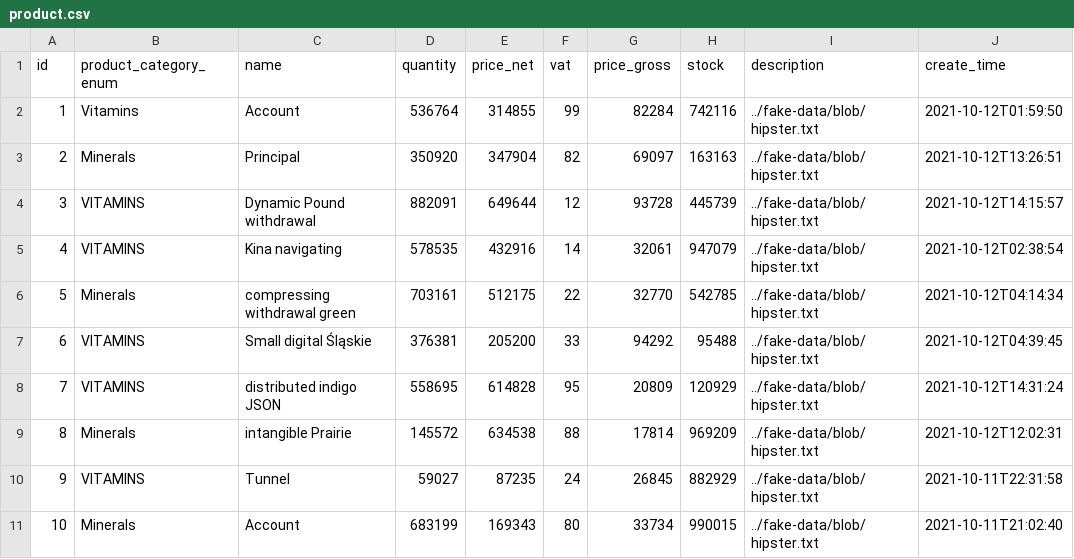
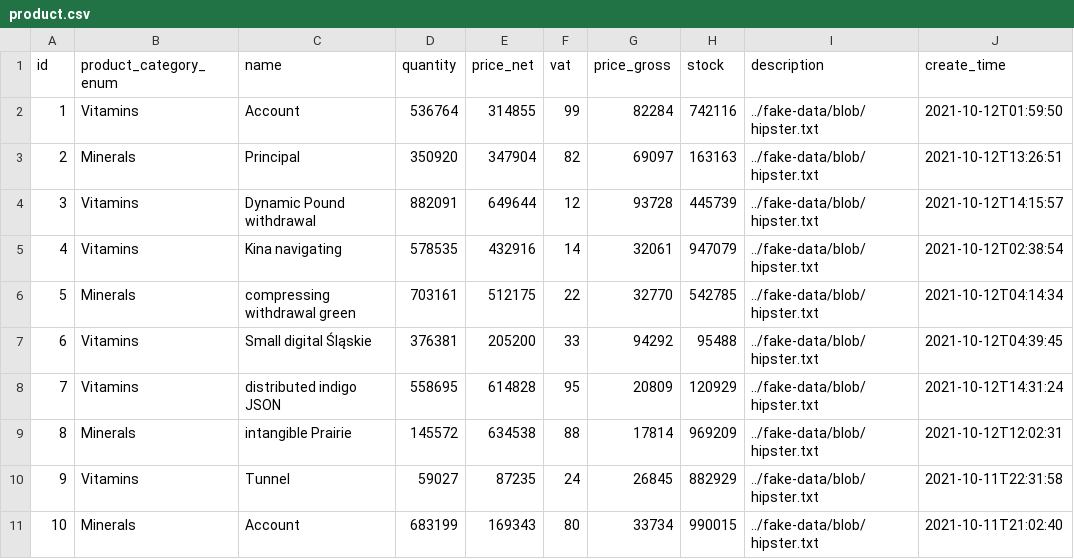
Before and after one commit to PiotrZielonka/infinityshopping, a CSV file: src/main/resources/config/liquibase/fake-data/product.csv, drawn as a sheet; only a part is shown; the diff names each change by its address in the sheet, - before the commit and + after, or states it on an @@ line.

```diff
--- a/src/main/resources/config/liquibase/fake-data/product.csv
+++ b/src/main/resources/config/liquibase/fake-data/product.csv
-B4:B5 (product_category_enum): VITAMINS
+B4:B5 (product_category_enum): Vitamins
-B7:B8 (product_category_enum): VITAMINS
+B7:B8 (product_category_enum): Vitamins
-B10 (product_category_enum): VITAMINS
+B10 (product_category_enum): Vitamins
```
Also changed, not shown: 38 other files.
